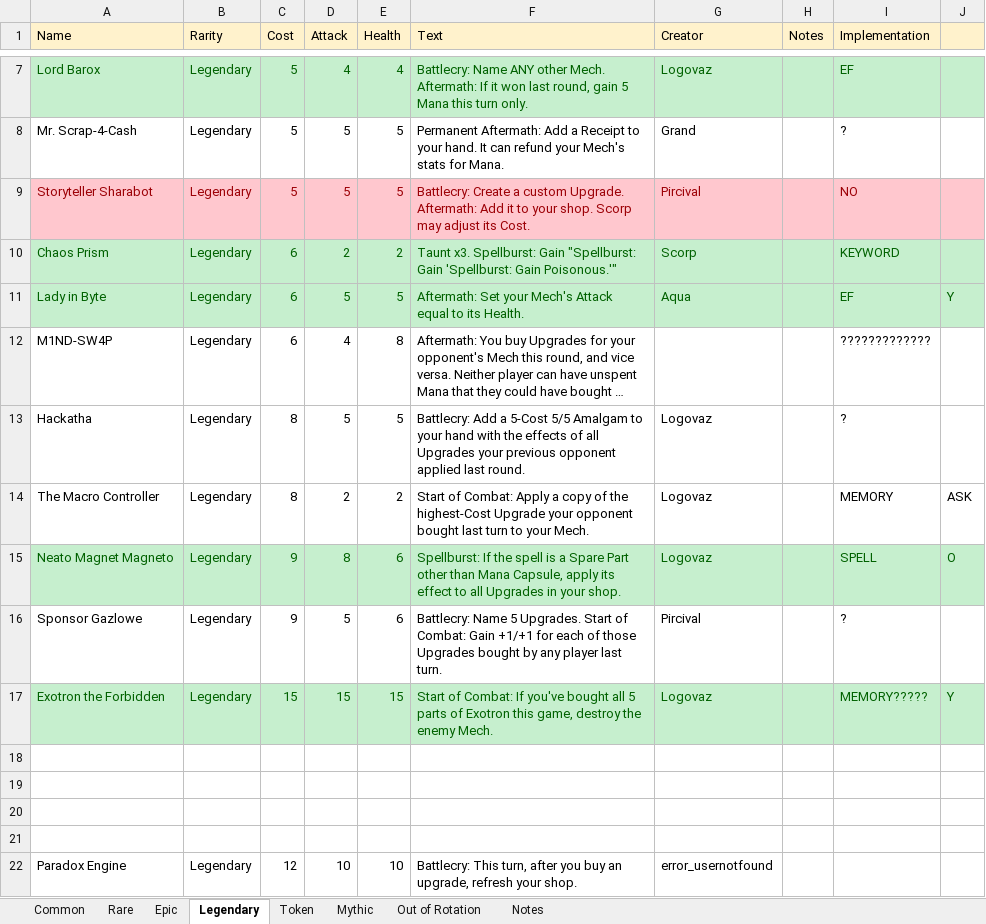
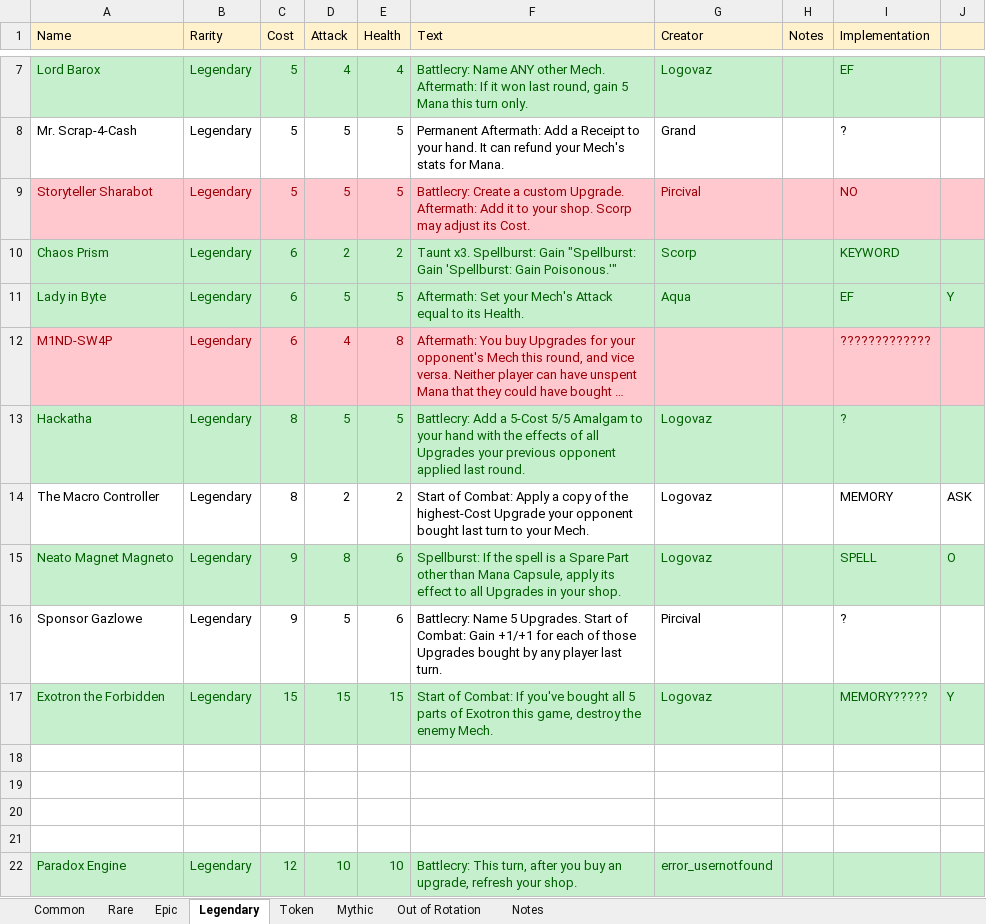
Before and after one commit to stelitop/ScrapScramble, an Excel workbook: Scrap Scramble Cards.xlsx, sheet Legendary, drawn as a sheet; only a part is shown, gaps mark what is left out; long unchanged cells end in …; values as stored, in another font and other column widths than the file's, no borders; table styles not drawn; the diff names each change by its address in the sheet, - before the commit and + after, or states it on an @@ line.

```diff
--- a/Scrap Scramble Cards.xlsx (sheet Legendary)
+++ b/Scrap Scramble Cards.xlsx (sheet Legendary)
-A12:J12 fill: none
+A12:J12 fill: #FFC7CE
-A12:F12 text colour: black
+A12:F12 text colour: #9C0006
-I12 text colour: black
+I12 text colour: #9C0006
-A13:J13 fill: none
+A13:J13 fill: #C6EFCE
-A13:G13 text colour: black
+A13:G13 text colour: #006100
-I13 text colour: black
+I13 text colour: #006100
-A22:J22 fill: none
+A22:J22 fill: #C6EFCE
-A22:G22 text colour: black
+A22:G22 text colour: #006100
```
Also changed, not shown: sheet Rare, sheet Epic, 14 other files.
